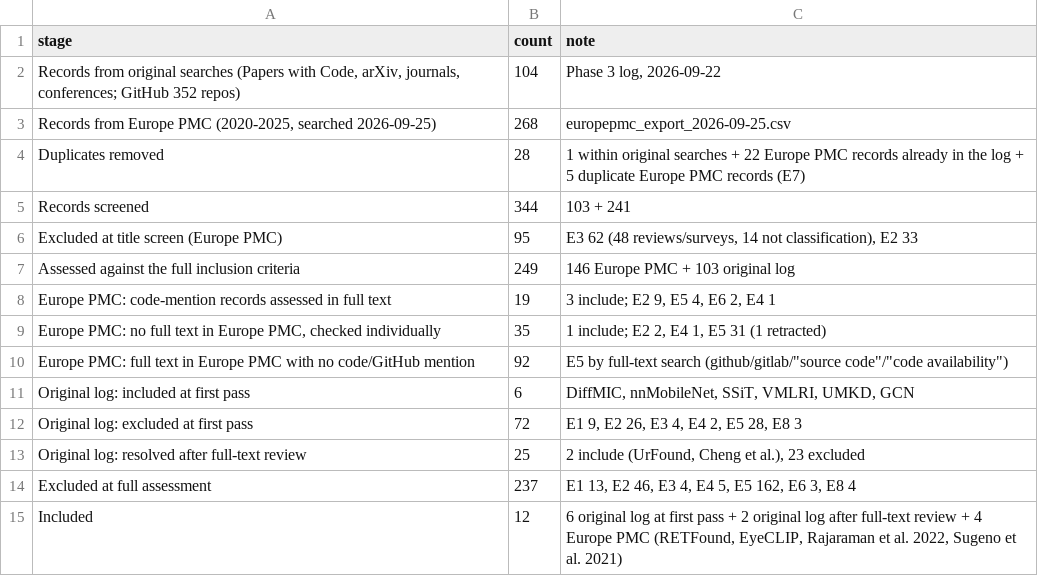
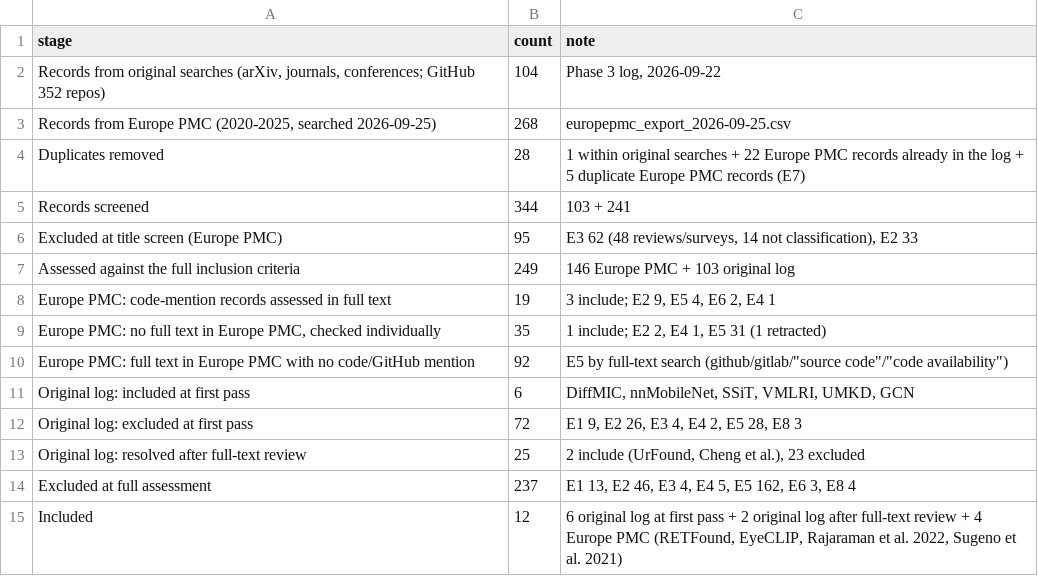
Before and after one commit to Fire-Dev2/aptos-leakage-audit, a CSV file: data/screening/prisma_counts.csv, drawn as a sheet.

```diff
--- a/data/screening/prisma_counts.csv
+++ b/data/screening/prisma_counts.csv
@@ -1,3 +1,3 @@
 stage,count,note
-"Records from original searches (Papers with Code, arXiv, journals, conferences; GitHub 352 repos)",104,"Phase 3 log, 2026-09-22"
+"Records from original searches (arXiv, journals, conferences; GitHub 352 repos)",104,"Phase 3 log, 2026-09-22"
 "Records from Europe PMC (2020-2025, searched 2026-09-25)",268,europepmc_export_2026-09-25.csv
```
Also changed, not shown: 3 other files.
